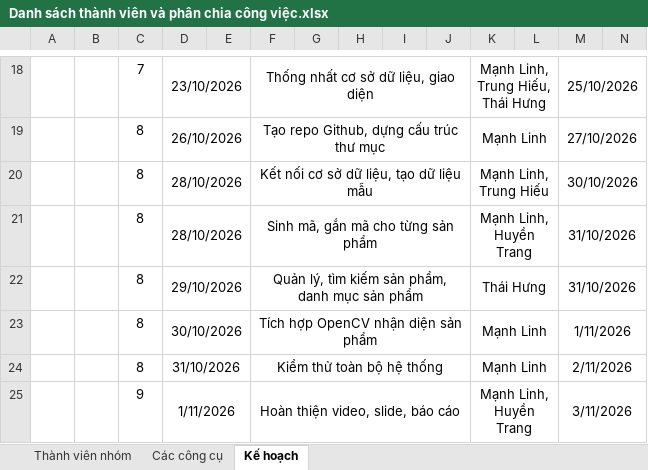
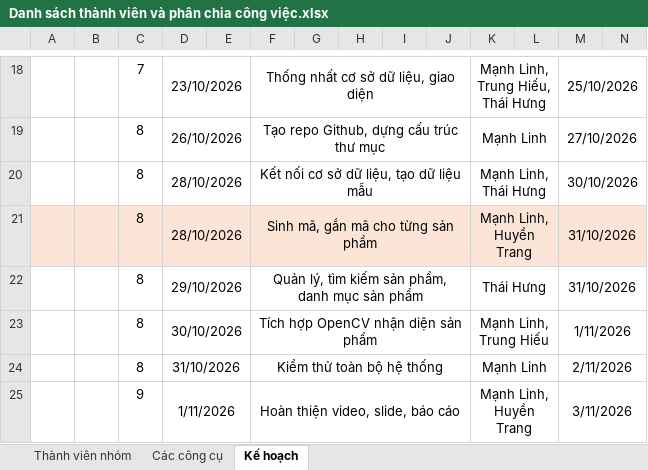
Before and after one commit to tranmanhlinh2004/ProductManagement, an Excel workbook: docs/Danh sách thành viên và phân chia công việc.xlsx, sheet Kế hoạch, drawn as a sheet; only a part is shown, gaps mark what is left out; values as stored, in another font and other column widths than the file's, no borders; the diff covers the shown part only; the diff names each change by its address in the sheet, - before the commit and + after, or states it on an @@ line.

```diff
--- a/docs/Danh sách thành viên và phân chia công việc.xlsx (sheet Kế hoạch)
+++ b/docs/Danh sách thành viên và phân chia công việc.xlsx (sheet Kế hoạch)
-K20: Mạnh Linh, Trung Hiếu
+K20: Mạnh Linh, Thái Hưng
-A21:N21 fill: none
+A21:N21 fill: #FBE5D6
-K23: Mạnh Linh
+K23: Mạnh Linh, Trung Hiếu
```
Also changed, not shown: cell formats elsewhere in this sheet, 3 other files.
